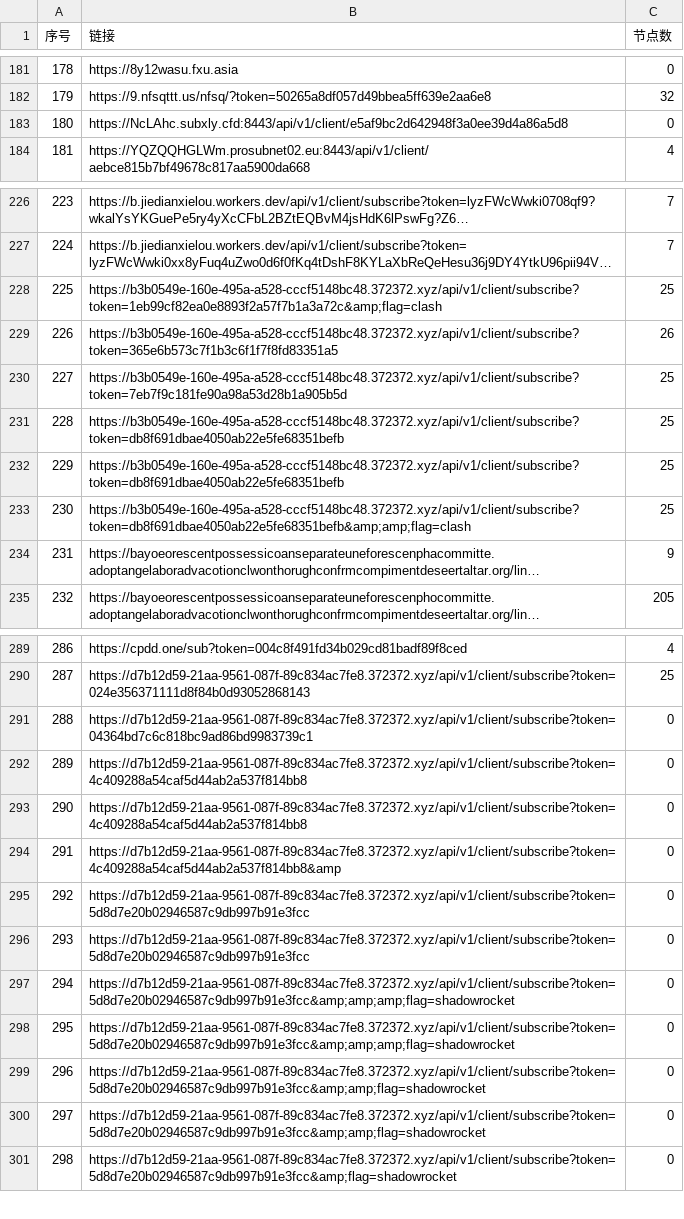
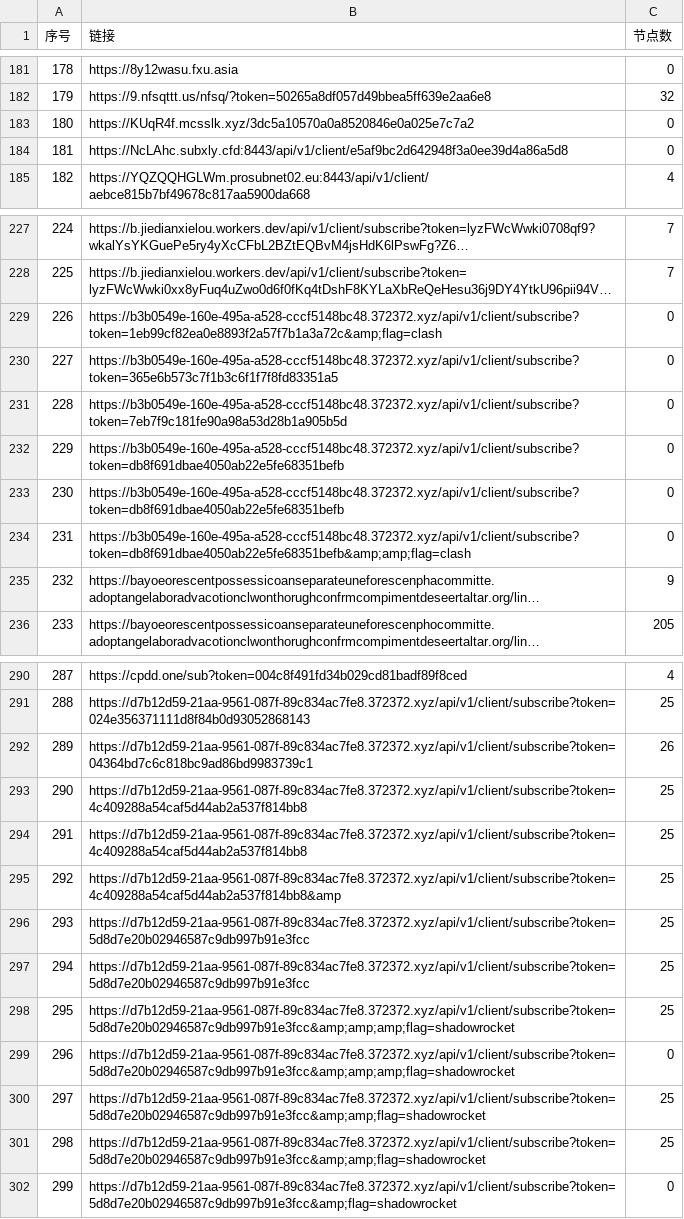
Before and after one commit to 3878590578/NoMoreWalls, a CSV file: list_result.csv, drawn as a sheet; only a part is shown, gaps mark what is left out; long unchanged cells end in …; removed rows and columns are numbered as before the commit, all else as after; the diff covers the shown part only; the diff names each change by its address in the sheet, - before the commit and + after, or states it on an @@ line.

```diff
--- a/list_result.csv
+++ b/list_result.csv
+row 183: 180 | https://KUqR4f.mcsslk.xyz/3dc5a10570a0a8520846e0a025e7c7a2 | 0
@@ column A (序号) renumbered between rows 184 and 340 @@
-C229 (节点数): 25
+C229 (节点数): 0
-C230 (节点数): 26
+C230 (节点数): 0
-C231:C234 (节点数): 25
+C231:C234 (节点数): 0
-C292 (节点数): 0
+C292 (节点数): 26
-C293:C297 (节点数): 0
+C293:C297 (节点数): 25
+row 298: 295 | https://d7b12d59-21aa-9561-087f-89c834ac7fe8.372372.xyz/api/v1/client/subscribe?token=5d8d7e20b02946587c9db997b91e3fcc&amp;amp;amp;flag=shadowrocket | 25
-row 298: 295 | https://d7b12d59-21aa-9561-087f-89c834ac7fe8.372372.xyz/api/v1/client/subscribe?token=5d8d7e20b02946587c9db997b91e3fcc&amp;amp;amp;flag=shadowrocket | 0
-C300:C301 (节点数): 0
+C300:C301 (节点数): 25
```
Also changed, not shown: 1 removed row and 21 edited cells elsewhere in this file, 49 other files.
